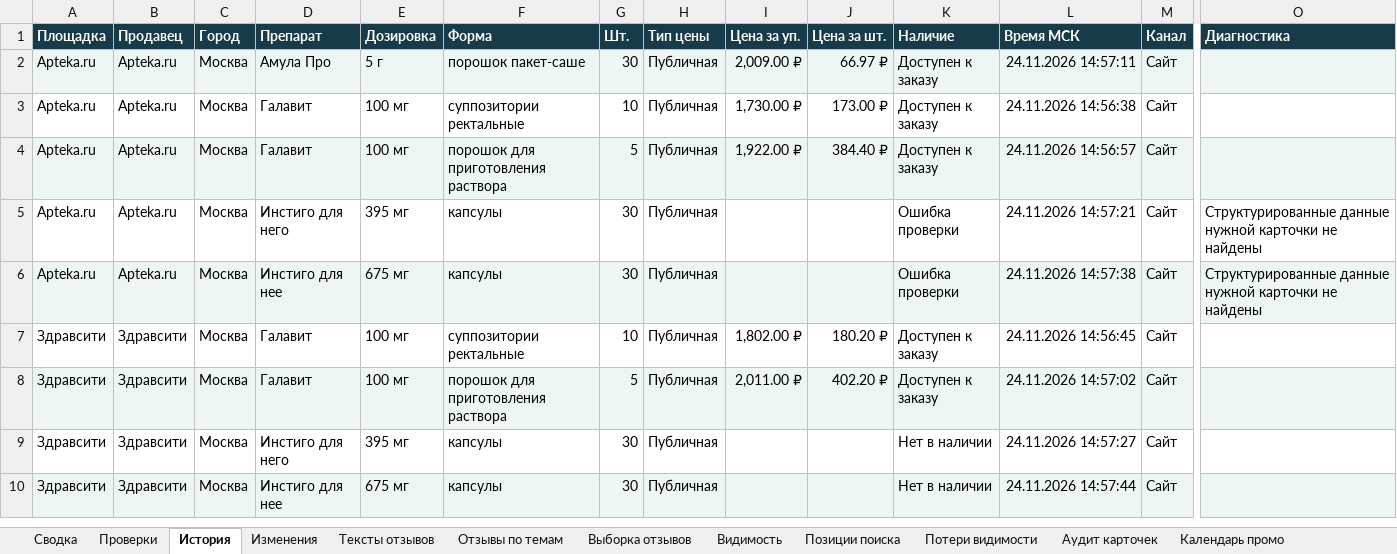
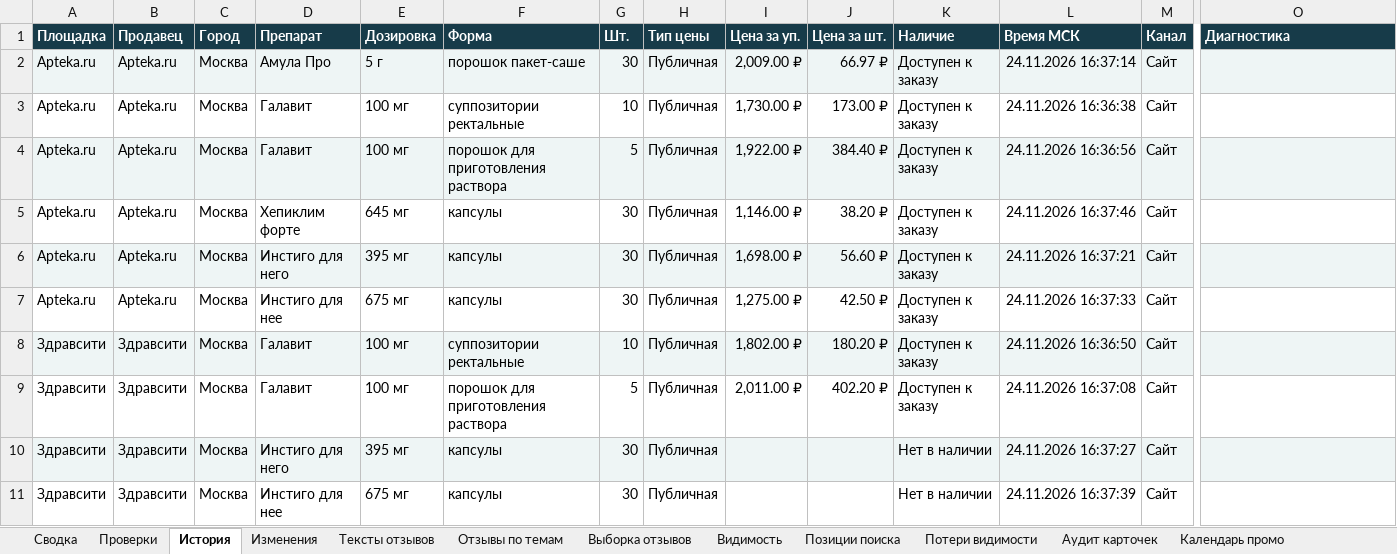
Before and after one commit to Doe880/pharma_price_agent, an Excel workbook: example/research_moscow_2026-11-24.xlsx, sheet История, drawn as a sheet; only a part is shown, gaps mark what is left out; values as stored, in another font and other column widths than the file's, no borders; addresses are those after the commit; rows hold the shown columns only; the diff covers the shown part only; the diff names each change by its address in the sheet, - before the commit and + after, or states it on an @@ line.

```diff
--- a/example/research_moscow_2026-11-24.xlsx (sheet История)
+++ b/example/research_moscow_2026-11-24.xlsx (sheet История)
-L2 (Время МСК): 24.11.2026 14:57:11
+L2 (Время МСК): 24.11.2026 16:37:14
-L3 (Время МСК): 24.11.2026 14:56:38
+L3 (Время МСК): 24.11.2026 16:36:38
-L4 (Время МСК): 24.11.2026 14:56:57
+L4 (Время МСК): 24.11.2026 16:36:56
+row 5: Apteka.ru | Apteka.ru | Москва | Хепиклим форте | 645 мг | капсулы | 30 | Публичная | 1,146.00 ₽ | 38.20 ₽ | Доступен к заказу | 24.11.2026 16:37:46 | Сайт
-A6:O6 fill: none
+A6:O6 fill: #EEF5F5
-I6 (Цена за уп.): (empty)
+I6 (Цена за уп.): 1,698.00 ₽
-J6 (Цена за шт.): (empty)
+J6 (Цена за шт.): 56.60 ₽
-K6:K7 (Наличие): Ошибка проверки
+K6:K7 (Наличие): Доступен к заказу
-L6 (Время МСК): 24.11.2026 14:57:21
+L6 (Время МСК): 24.11.2026 16:37:21
-O6:O7 (Диагностика): Структурированные данные нужной карточки не найдены
+O6:O7 (Диагностика): (empty)
-A7:O7 fill: #EEF5F5
+A7:O7 fill: none
-I7 (Цена за уп.): (empty)
+I7 (Цена за уп.): 1,275.00 ₽
-J7 (Цена за шт.): (empty)
+J7 (Цена за шт.): 42.50 ₽
-L7 (Время МСК): 24.11.2026 14:57:38
+L7 (Время МСК): 24.11.2026 16:37:33
-A8:O8 fill: none
+A8:O8 fill: #EEF5F5
-L8 (Время МСК): 24.11.2026 14:56:45
+L8 (Время МСК): 24.11.2026 16:36:50
-A9:O9 fill: #EEF5F5
+A9:O9 fill: none
-L9 (Время МСК): 24.11.2026 14:57:02
+L9 (Время МСК): 24.11.2026 16:37:08
-A10:O10 fill: none
+A10:O10 fill: #EEF5F5
-L10 (Время МСК): 24.11.2026 14:57:27
+L10 (Время МСК): 24.11.2026 16:37:27
-A11:O11 fill: #EEF5F5
+A11:O11 fill: none
-L11 (Время МСК): 24.11.2026 14:57:44
+L11 (Время МСК): 24.11.2026 16:37:39
```
Also changed, not shown: cell formats elsewhere in this sheet, sheet Тексты отзывов, sheet Выборка отзывов, sheet Календарь промо, sheet Аудит карточек, sheet Видимость, sheet Отзывы по темам, 5 more sheets, other sheet tabs, 17 other files.
